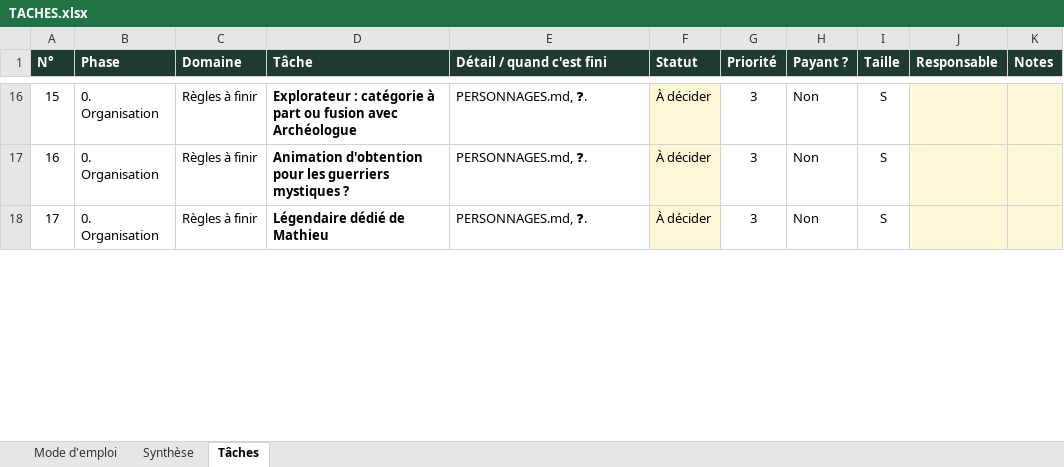
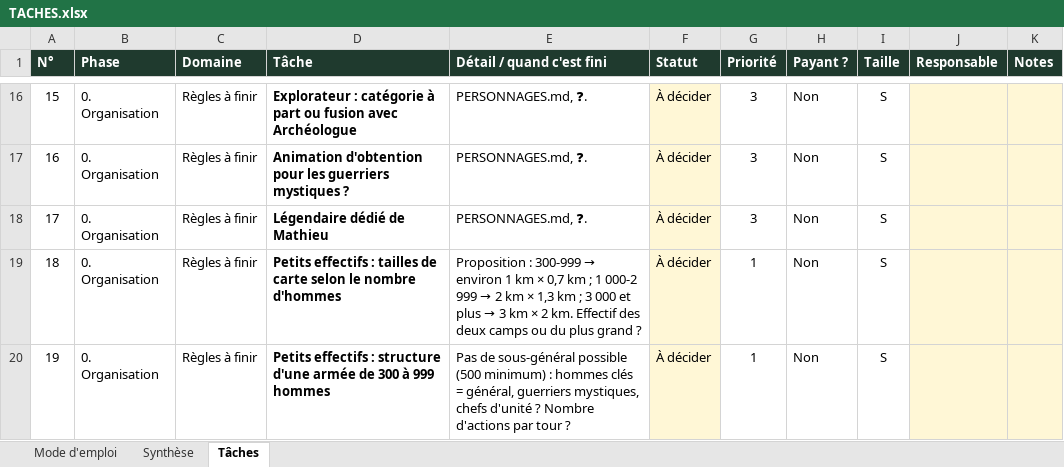
Before and after one commit to Rendsmoncode/Shin, an Excel workbook: docs/TACHES.xlsx, sheet Tâches, drawn as a sheet; only a part is shown, gaps mark what is left out; values as stored, in another font and other column widths than the file's, no borders; charts and pictures and conditional formats not drawn; the diff covers the shown part only; the diff names each change by its address in the sheet, - before the commit and + after, or states it on an @@ line.

```diff
--- a/docs/TACHES.xlsx (sheet Tâches)
+++ b/docs/TACHES.xlsx (sheet Tâches)
+row 19: 18 | 0. Organisation | Règles à finir | Petits effectifs : tailles de carte selon le nombre d'hommes | Proposition : 300-999 → environ 1 km × 0,7 km ; 1 000-2 999 → 2 km × 1,3 km ; 3 000 et plus → 3 km × 2 km. Effectif des deux camps ou du plus grand ? | À décider | 1 | Non | S
+row 20: 19 | 0. Organisation | Règles à finir | Petits effectifs : structure d'une armée de 300 à 999 hommes | Pas de sous-général possible (500 minimum) : hommes clés = général, guerriers mystiques, chefs d'unité ? Nombre d'actions par tour ? | À décider | 1 | Non | S
```
Also changed, not shown: 3 added rows, 4 edited cells and row numbers in column A elsewhere in this sheet, sheet Synthèse, formulas that keep their value, 2 other files.
